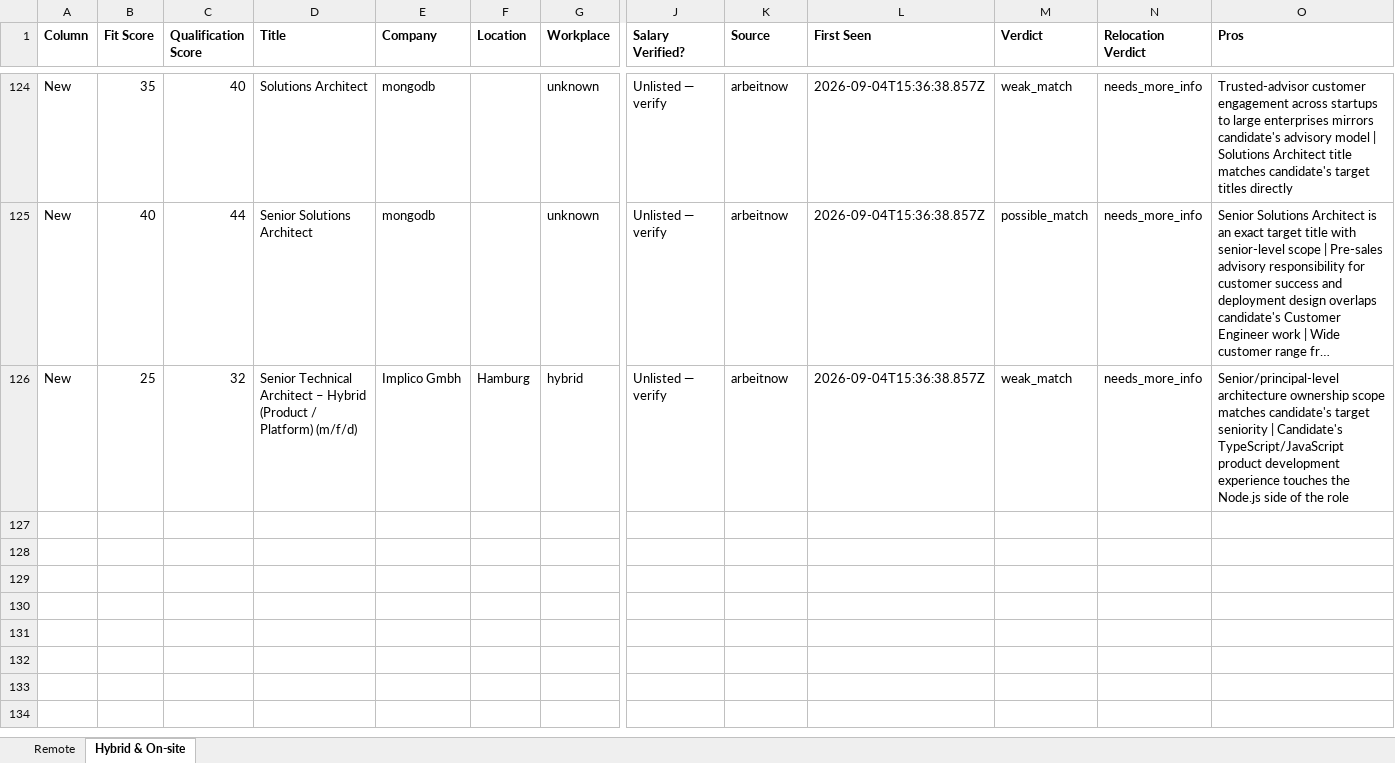
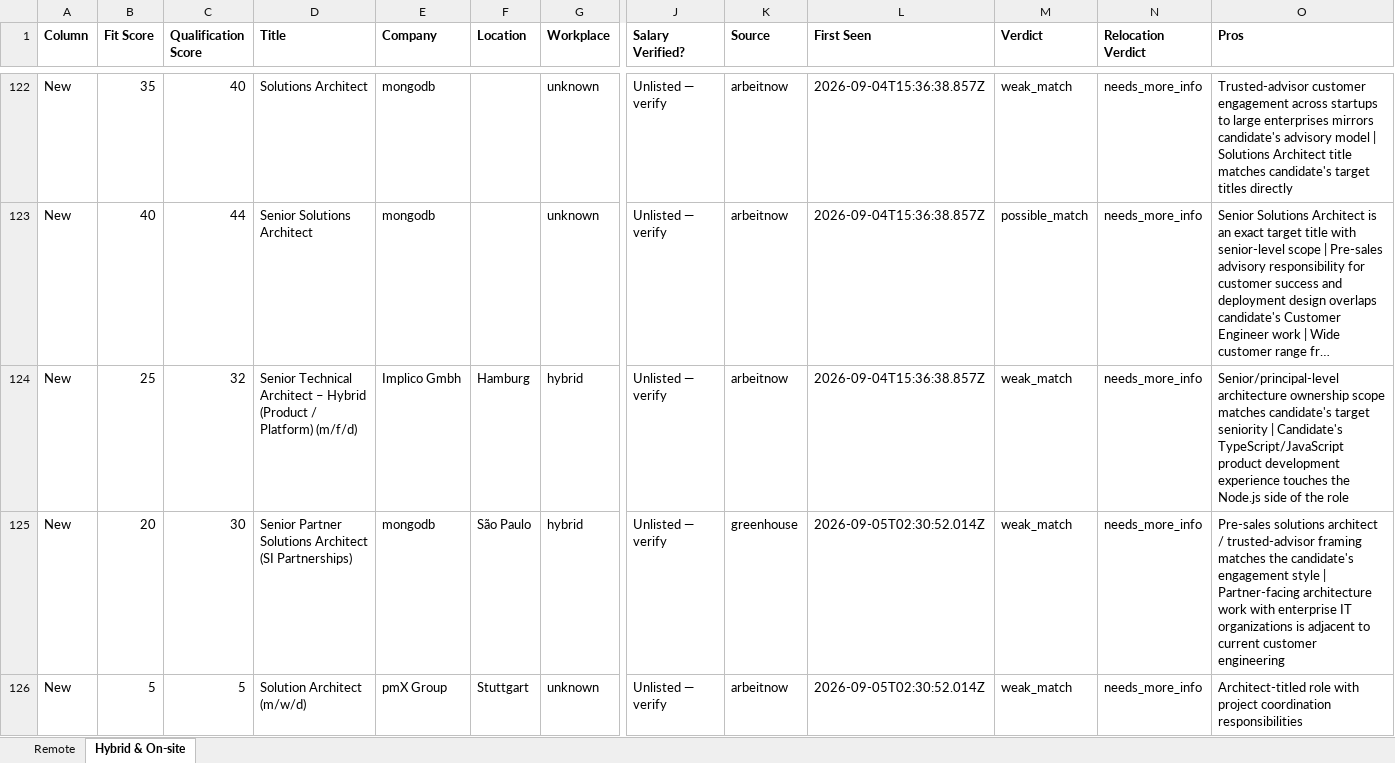
Before and after one commit to naijadamus/goodfela.com, an Excel workbook: hunt/board.xlsx, sheet Hybrid & On-site, drawn as a sheet; only a part is shown, gaps mark what is left out; long unchanged cells end in …; values as stored, in another font and other column widths than the file's, no borders; rows hold the shown columns only; the diff covers the shown part only; the diff names each change by its address in the sheet, - before the commit and + after, or states it on an @@ line.

```diff
--- a/hunt/board.xlsx (sheet Hybrid & On-site)
+++ b/hunt/board.xlsx (sheet Hybrid & On-site)
+row 125: New | 20 | 30 | Senior Partner Solutions Architect (SI Partnerships) | mongodb | São Paulo | hybrid | Unlisted — verify | greenhouse | 2026-09-05T02:30:52.014Z | weak_match | needs_more_info | Pre-sales solutions architect / trusted-advisor framing matches the candidate's engagement style | Partner-facing architecture work with enterprise IT organizations is adjacent to current customer engineering
+row 126: New | 5 | 5 | Solution Architect (m/w/d) | pmX Group | Stuttgart | unknown | Unlisted — verify | arbeitnow | 2026-09-05T02:30:52.014Z | weak_match | needs_more_info | Architect-titled role with project coordination responsibilities
```
Also changed, not shown: 5 added rows and 2 removed rows elsewhere in this sheet, sheet Remote, 1 other file.
